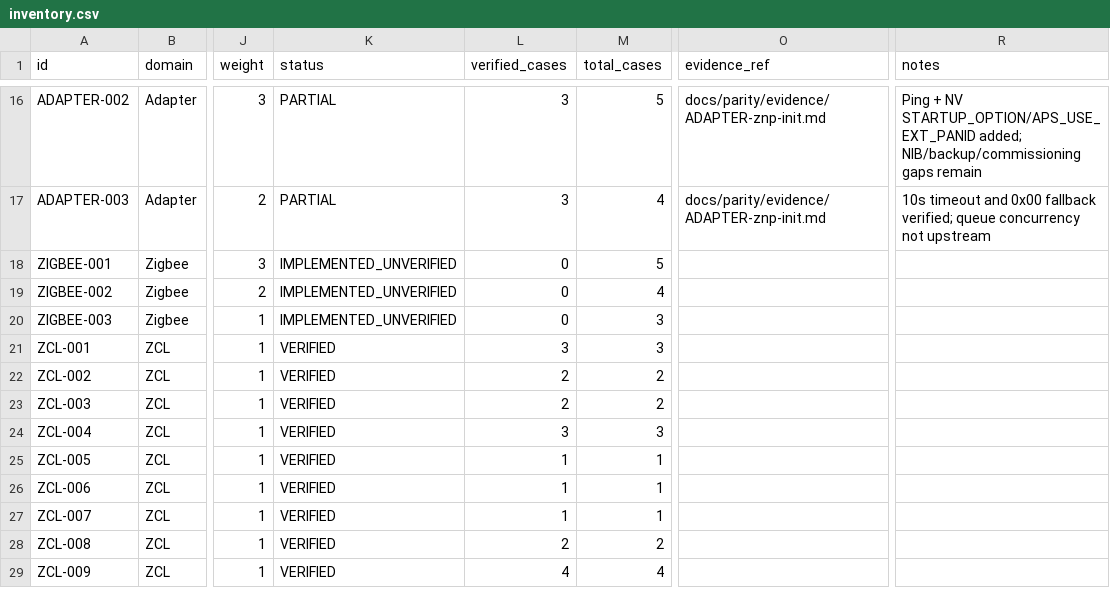
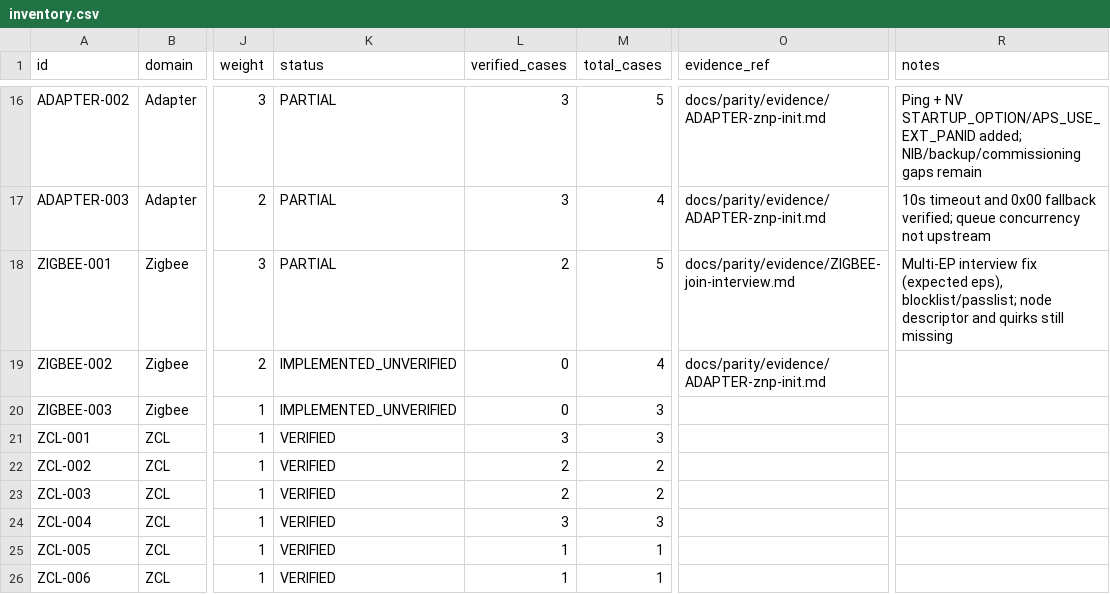
Before and after one commit to PriZZZrak/zigbee2mqtt-rs, a CSV file: docs/parity/inventory.csv, drawn as a sheet; only a part is shown, gaps mark what is left out; the shorter side is filled out with more unchanged rows; the diff names each change by its address in the sheet, - before the commit and + after, or states it on an @@ line.

Commit message:
ZIGBEE-001: multi-endpoint interview completion, evidence
- Track expected endpoints from ActiveEpRsp, mark complete only after all SimpleDescRsp
- Document join/interview parity gaps (node descriptor, quirks)
- Update inventory: ZIGBEE-001 PARTIAL 2/5 with evidence

```diff
--- a/docs/parity/inventory.csv
+++ b/docs/parity/inventory.csv
-K18 (status): IMPLEMENTED_UNVERIFIED
+K18 (status): PARTIAL
-L18 (verified_cases): 0
+L18 (verified_cases): 2
-O18 (evidence_ref): (empty)
+O18 (evidence_ref): docs/parity/evidence/ZIGBEE-join-interview.md
-R18 (notes): (empty)
+R18 (notes): Multi-EP interview fix (expected eps), blocklist/passlist; node descriptor and quirks still missing
-O19 (evidence_ref): (empty)
+O19 (evidence_ref): docs/parity/evidence/ADAPTER-znp-init.md
```
Also changed, not shown: 3 other files.
